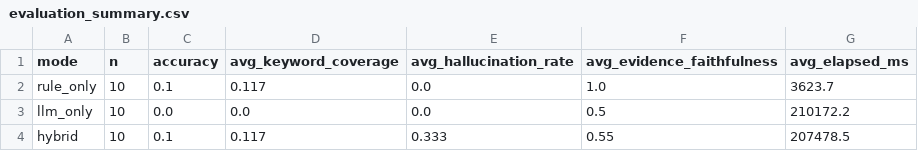
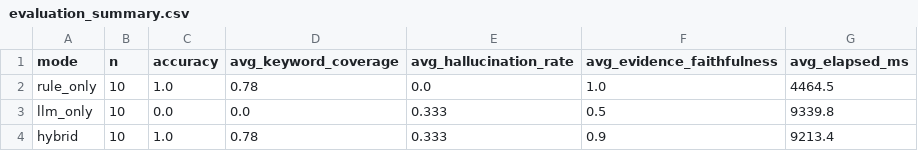
Before and after one commit to derekzyl/Campus-RCA-Rule-Based-LLM-Framework---Batfish, a CSV file: results/gui_eval/evaluation_summary.csv, drawn as a sheet.

```diff
--- a/results/gui_eval/evaluation_summary.csv
+++ b/results/gui_eval/evaluation_summary.csv
@@ -1,4 +1,4 @@
 mode,n,accuracy,avg_keyword_coverage,avg_hallucination_rate,avg_evidence_faithfulness,avg_elapsed_ms
-rule_only,10,0.1,0.117,0.0,1.0,3623.7
-llm_only,10,0.0,0.0,0.0,0.5,210172.2
-hybrid,10,0.1,0.117,0.333,0.55,207478.5
+rule_only,10,1.0,0.78,0.0,1.0,4464.5
+llm_only,10,0.0,0.0,0.333,0.5,9339.8
+hybrid,10,1.0,0.78,0.333,0.9,9213.4
```
Also changed, not shown: results/gui_eval/evaluation_rows.csv, 27 other files.
